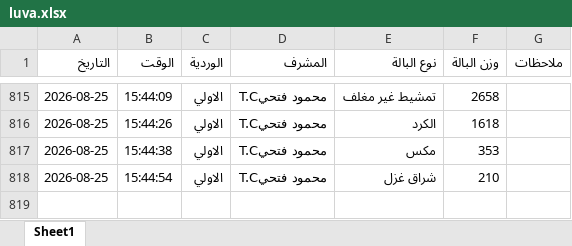
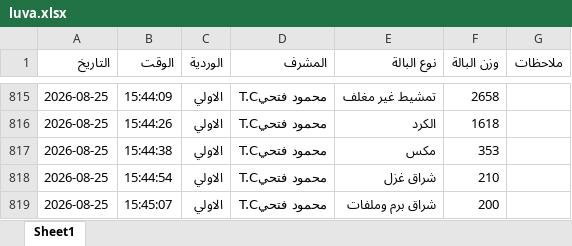
Before and after one commit to mahmedabdallh123/BELYARN, an Excel workbook: luva.xlsx, sheet Sheet1, drawn as a sheet; only a part is shown, gaps mark what is left out; values as stored, in another font and other column widths than the file's, no borders; the diff names each change by its address in the sheet, - before the commit and + after, or states it on an @@ line.

Commit message:
إدخال جديد

```diff
--- a/luva.xlsx (sheet Sheet1)
+++ b/luva.xlsx (sheet Sheet1)
+row 819: 2026-08-25 | 15:45:07 | الاولي | محمود فتحيT.C | شراق برم وملفات | 200
```
